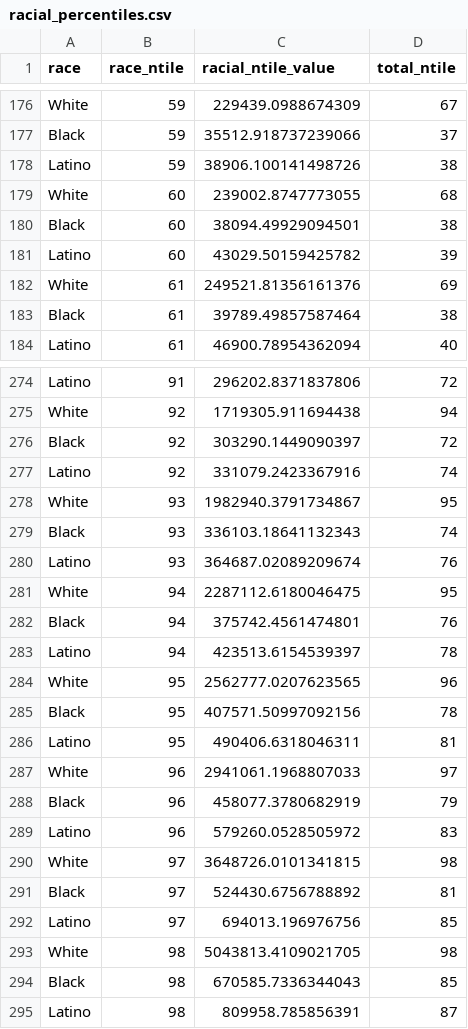
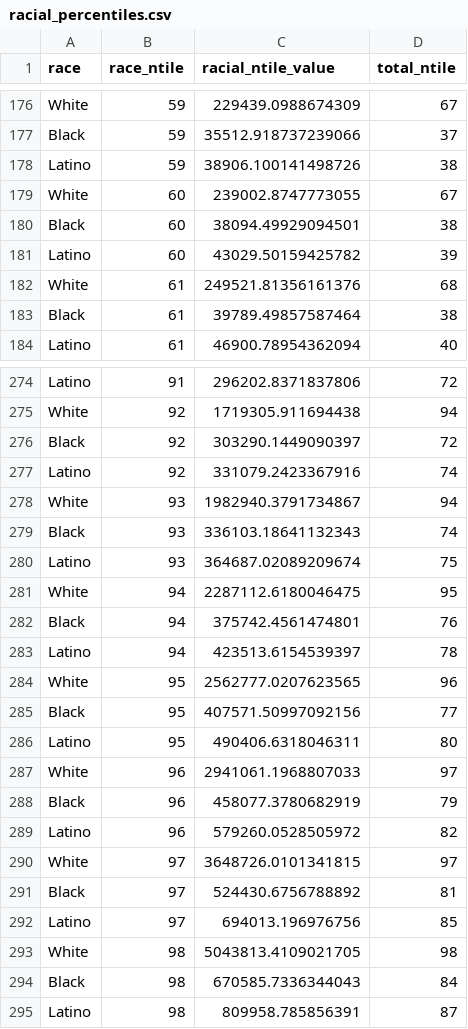
Before and after one commit to mpancia/survey_consumer_finances, a CSV file: Racial_Wealth_Distribution/data/racial_percentiles.csv, drawn as a sheet; only a part is shown, gaps mark what is left out; the diff covers the shown part only.

```diff
--- a/Racial_Wealth_Distribution/data/racial_percentiles.csv
+++ b/Racial_Wealth_Distribution/data/racial_percentiles.csv
@@ -178,6 +178,6 @@ Black,59,35512.918737239066,37
 Latino,59,38906.100141498726,38
-White,60,239002.8747773055,68
+White,60,239002.8747773055,67
 Black,60,38094.49929094501,38
 Latino,60,43029.50159425782,39
-White,61,249521.81356161376,69
+White,61,249521.81356161376,68
 Black,61,39789.49857587464,38
@@ -277,5 +277,5 @@ Black,92,303290.1449090397,72
 Latino,92,331079.2423367916,74
-White,93,1982940.3791734867,95
+White,93,1982940.3791734867,94
 Black,93,336103.18641132343,74
-Latino,93,364687.02089209674,76
+Latino,93,364687.02089209674,75
 White,94,2287112.6180046475,95
@@ -284,8 +284,8 @@ Latino,94,423513.6154539397,78
 White,95,2562777.0207623565,96
-Black,95,407571.50997092156,78
-Latino,95,490406.6318046311,81
+Black,95,407571.50997092156,77
+Latino,95,490406.6318046311,80
 White,96,2941061.1968807033,97
 Black,96,458077.3780682919,79
-Latino,96,579260.0528505972,83
-White,97,3648726.0101341815,98
+Latino,96,579260.0528505972,82
+White,97,3648726.0101341815,97
 Black,97,524430.6756788892,81
@@ -293,3 +293,3 @@ Latino,97,694013.196976756,85
 White,98,5043813.4109021705,98
-Black,98,670585.7336344043,85
+Black,98,670585.7336344043,84
 Latino,98,809958.785856391,87
```
Also changed, not shown: 18 edited cells elsewhere in this file, Racial_Wealth_Distribution/data/overall_percentiles.csv, 5 other files.
